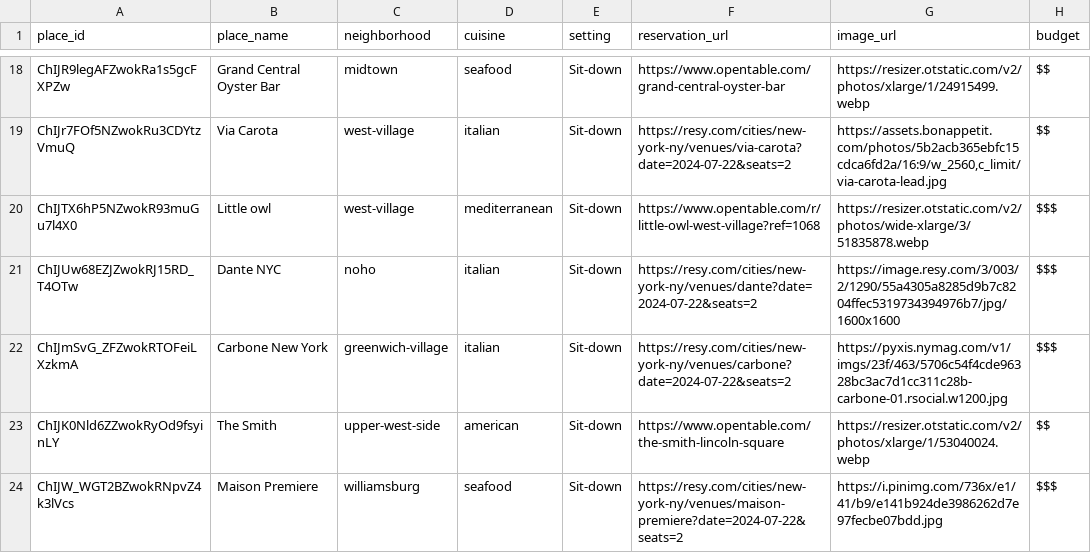
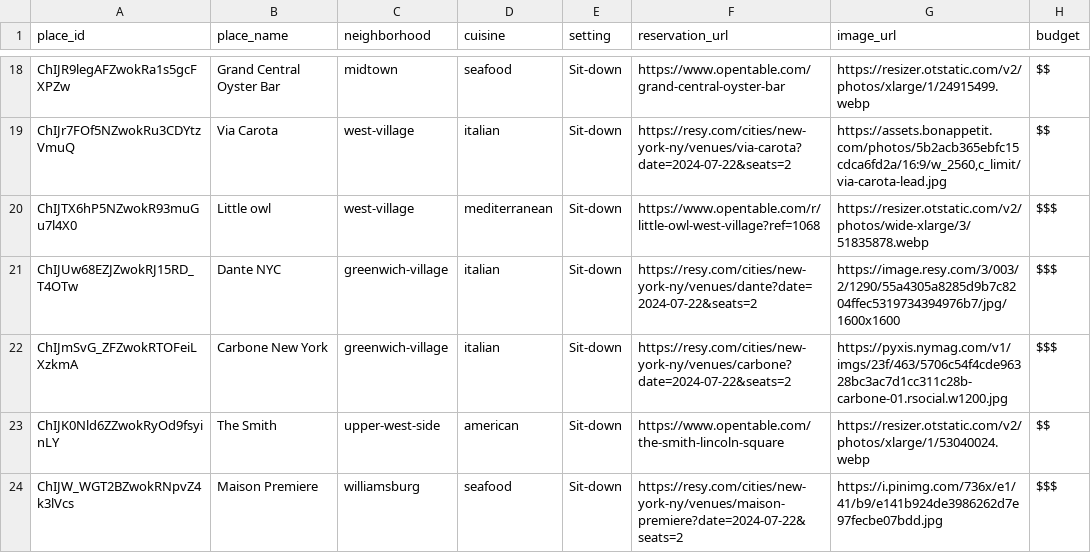
Before and after one commit to jasonlpapadopoulos/jasonlpapadopoulos.github.io, a CSV file: food_places.csv, drawn as a sheet; only a part is shown, gaps mark what is left out; the diff names each change by its address in the sheet, - before the commit and + after, or states it on an @@ line.

Commit message:
Update food_places.csv

```diff
--- a/food_places.csv
+++ b/food_places.csv
-C21 (neighborhood): noho
+C21 (neighborhood): greenwich-village
```
